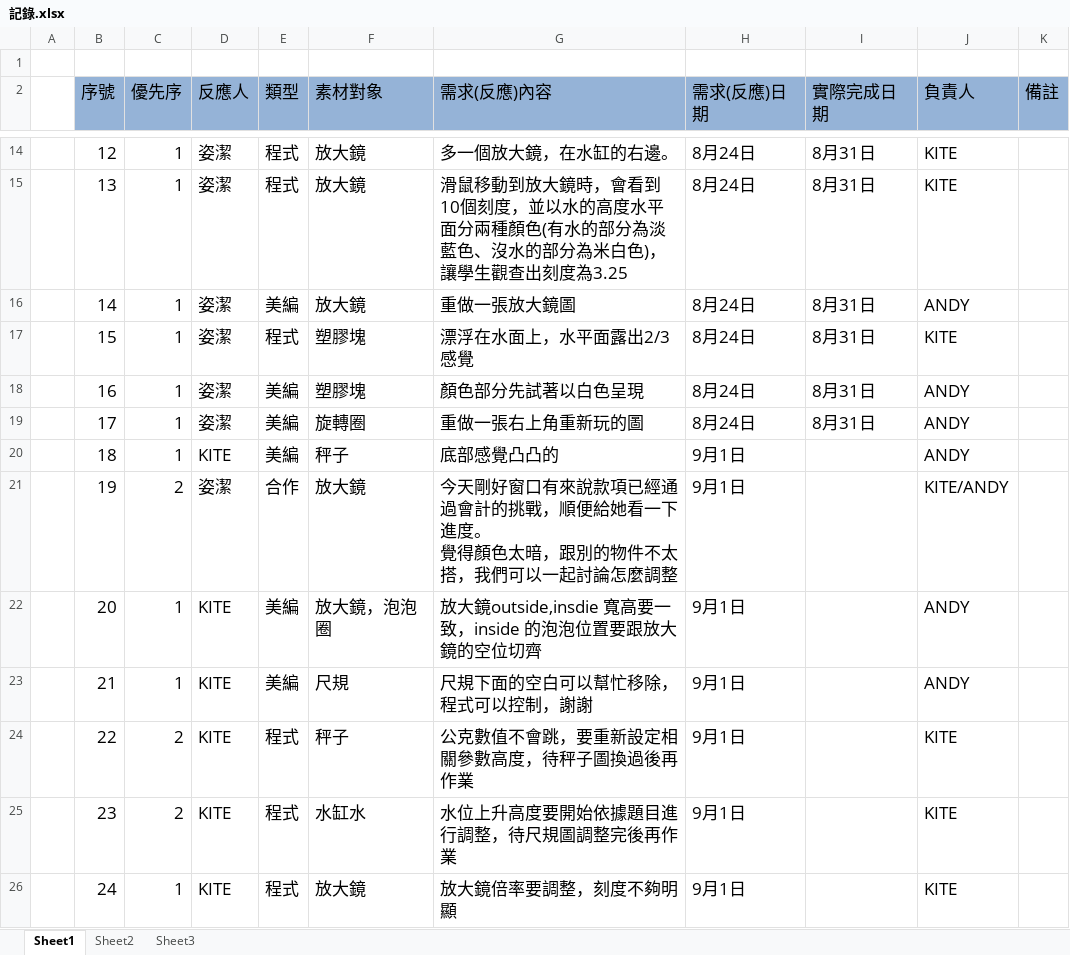
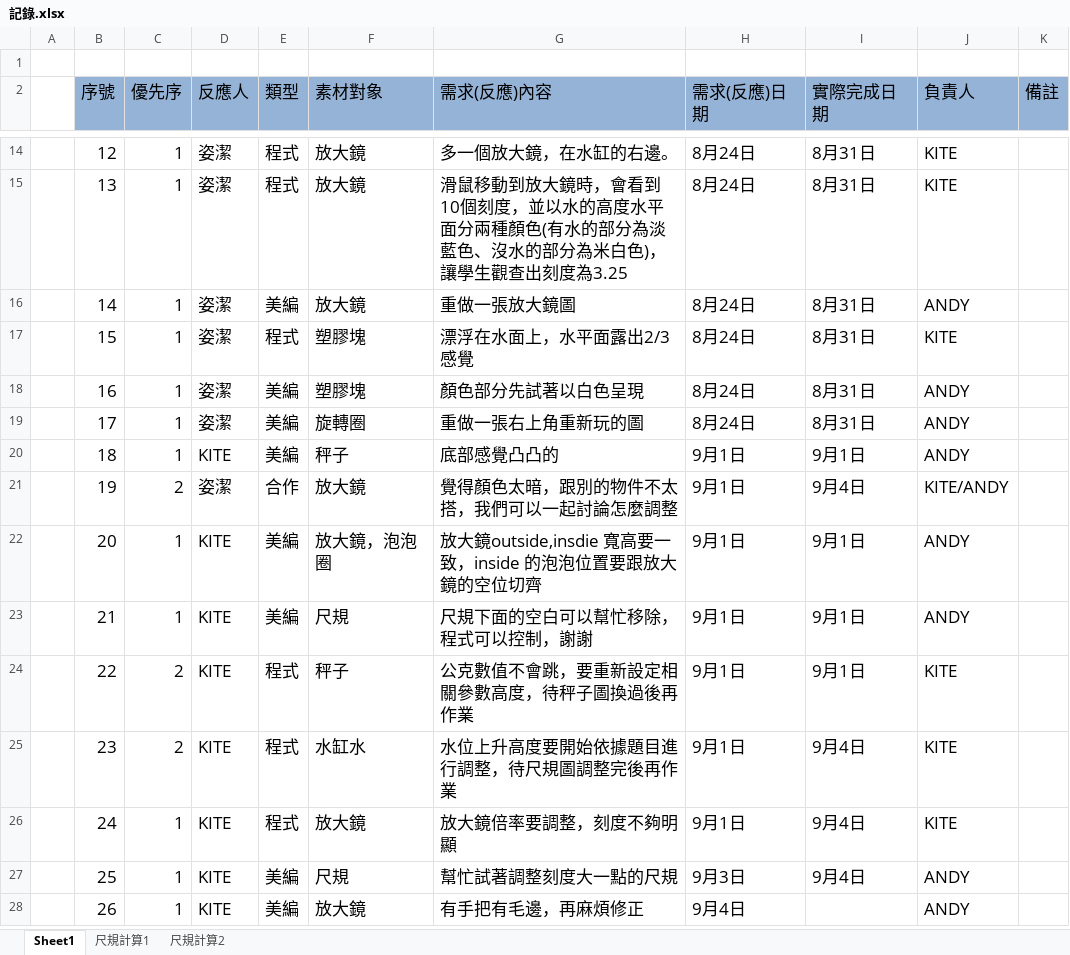
Before and after one commit to kitefree/float_and_sink, an Excel workbook: doc/記錄.xlsx, sheet Sheet1, drawn as a sheet; only a part is shown, gaps mark what is left out; values as stored, in another font and other column widths than the file's, no borders; ↵ is a line break in a cell; the diff names each change by its address in the sheet, - before the commit and + after, or states it on an @@ line.

```diff
--- a/doc/記錄.xlsx (sheet Sheet1)
+++ b/doc/記錄.xlsx (sheet Sheet1)
-sheet tab: Sheet2
+sheet tab: 尺規計算1
-sheet tab: Sheet3
+sheet tab: 尺規計算2
-I20 (實際完成日期): (empty)
+I20 (實際完成日期): 9月1日
-G21 (需求(反應)內容): 今天剛好窗口有來說款項已經通過會計的挑戰，順便給她看一下進度。 ↵ 覺得顏色太暗，跟別的物件不太搭，我們可以一起討論怎麼調整
+G21 (需求(反應)內容): 覺得顏色太暗，跟別的物件不太搭，我們可以一起討論怎麼調整
-I21 (實際完成日期): (empty)
+I21 (實際完成日期): 9月4日
-I22:I24 (實際完成日期): (empty)
+I22:I24 (實際完成日期): 9月1日
-I25:I26 (實際完成日期): (empty)
+I25:I26 (實際完成日期): 9月4日
+row 27:  | 25 | 1 | KITE | 美編 | 尺規 | 幫忙試著調整刻度大一點的尺規 | 9月3日 | 9月4日 | ANDY
+row 28:  | 26 | 1 | KITE | 美編 | 放大鏡 | 有手把有毛邊，再麻煩修正 | 9月4日 |  | ANDY
```
Also changed, not shown: sheet 尺規計算2, sheet 尺規計算1, charts or pictures, 8 other files.
